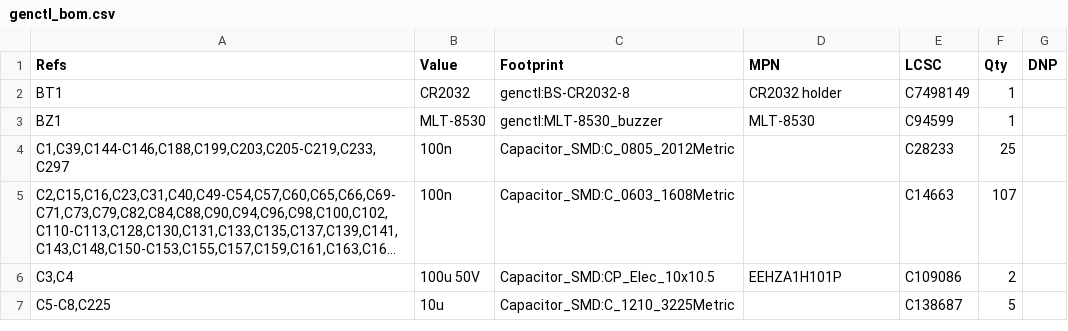
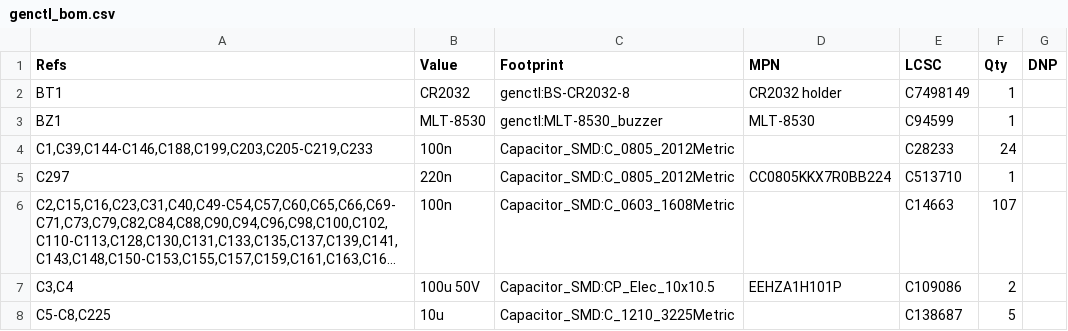
Before and after one commit to Ethan-Poag/blackstart, a CSV file: docs/genctl_bom.csv, drawn as a sheet; only a part is shown; long unchanged cells end in …; the diff names each change by its address in the sheet, - before the commit and + after, or states it on an @@ line.

```diff
--- a/docs/genctl_bom.csv
+++ b/docs/genctl_bom.csv
-A4 (Refs): C1,C39,C144-C146,C188,C199,C203,C205-C219,C233,C297
+A4 (Refs): C1,C39,C144-C146,C188,C199,C203,C205-C219,C233
-F4 (Qty): 25
+F4 (Qty): 24
+row 5: C297 | 220n | Capacitor_SMD:C_0805_2012Metric | CC0805KKX7R0BB224 | C513710 | 1
```
Also changed, not shown: bom/power_bom.csv, mechanical/bom.csv, 4 other files.
